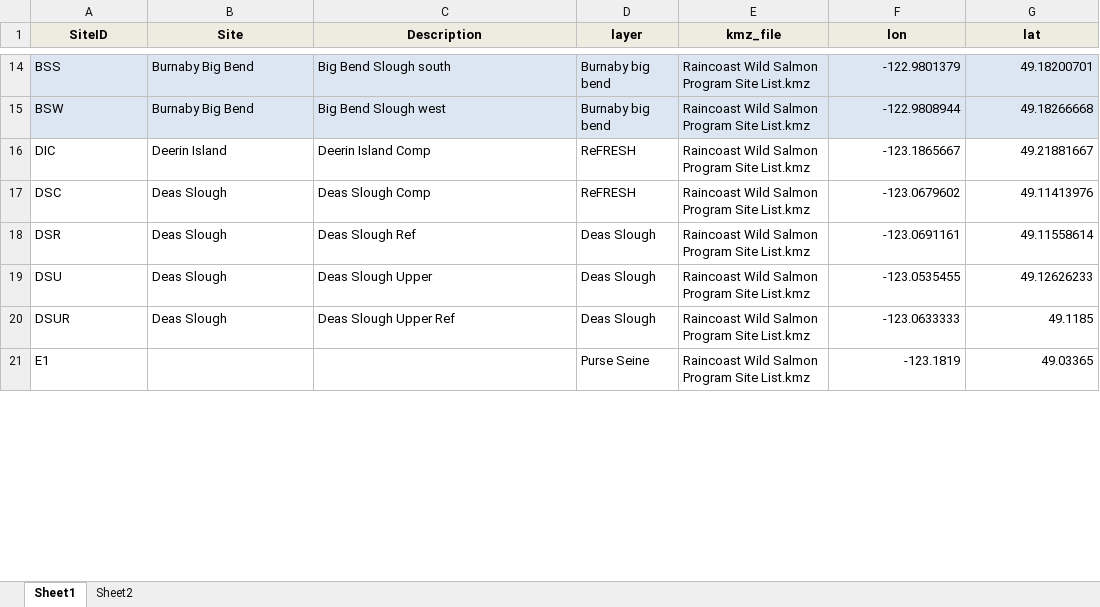
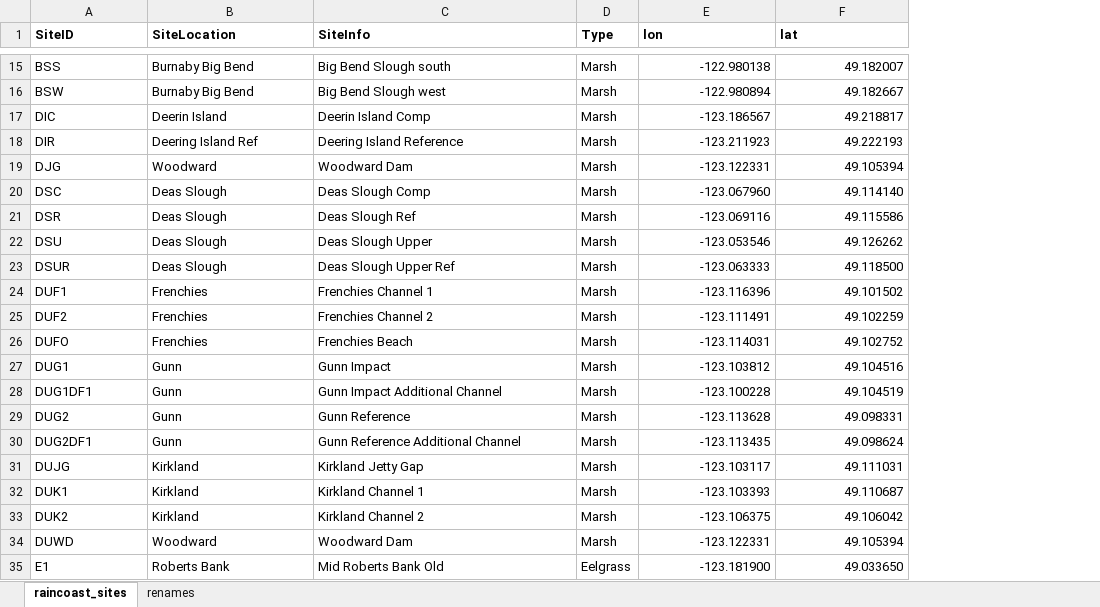
Before and after one commit to solmic/raincoast, an Excel workbook: data/raincoast_sites.xlsx, sheet raincoast_sites, drawn as a sheet; only a part is shown, gaps mark what is left out; values as stored, in another font and other column widths than the file's, no borders; removed rows and columns are numbered as before the commit, all else as after; the diff covers the shown part only; the diff names each change by its address in the sheet, - before the commit and + after, or states it on an @@ line.

Commit message:
data has all been modified to look at the raincoast_sites

```diff
--- a/data/raincoast_sites.xlsx (sheet raincoast_sites)
+++ b/data/raincoast_sites.xlsx (sheet raincoast_sites)
-sheet tab: Sheet1
+sheet tab: raincoast_sites
-sheet tab: Sheet2
+sheet tab: renames
-column D (layer), rows 14-21: Burnaby big bend | Burnaby big bend | ReFRESH | ReFRESH | Deas Slough | Deas Slough | Deas Slough | Purse Seine
-column E (kmz_file), rows 14-21: all Raincoast Wild Salmon Program Site List.kmz
+column D (Type), rows 15-17: all Marsh; rows 20-23: all Marsh; row 35: Eelgrass
@@ A1:C1 fill: #EEECE1 → none, alignment: center → left @@
-B1: Site
+B1: SiteLocation
-C1: Description
+C1: SiteInfo
@@ E1:F1 fill: #EEECE1 → none, alignment: center → left @@
-A15:C16 fill: #DCE6F2
+A15:C16 fill: none
-E15:F16 fill: #DCE6F2
+E15:F16 fill: none
-E15 (lon): -122.9801379
+E15 (lon): -122.980138
-F15 (lat): 49.18200701
+F15 (lat): 49.182007
-E16 (lon): -122.9808944
+E16 (lon): -122.980894
-F16 (lat): 49.18266668
+F16 (lat): 49.182667
-E17 (lon): -123.1865667
+E17 (lon): -123.186567
-F17 (lat): 49.21881667
+F17 (lat): 49.218817
+row 18: DIR | Deering Island Ref | Deering Island Reference | Marsh | -123.211923 | 49.222193
+row 19: DJG | Woodward | Woodward Dam | Marsh | -123.122331 | 49.105394
-E20 (lon): -123.0679602
+E20 (lon): -123.067960
-F20 (lat): 49.11413976
+F20 (lat): 49.114140
-E21 (lon): -123.0691161
+E21 (lon): -123.069116
-F21 (lat): 49.11558614
+F21 (lat): 49.115586
-E22 (lon): -123.0535455
+E22 (lon): -123.053546
-F22 (lat): 49.12626233
+F22 (lat): 49.126262
-E23 (lon): -123.0633333
+E23 (lon): -123.063333
-F23 (lat): 49.1185
+F23 (lat): 49.118500
+row 24: DUF1 | Frenchies | Frenchies Channel 1 | Marsh | -123.116396 | 49.101502
+row 25: DUF2 | Frenchies | Frenchies Channel 2 | Marsh | -123.111491 | 49.102259
+row 26: DUFO | Frenchies | Frenchies Beach | Marsh | -123.114031 | 49.102752
+row 27: DUG1 | Gunn | Gunn Impact | Marsh | -123.103812 | 49.104516
+row 28: DUG1DF1 | Gunn | Gunn Impact Additional Channel | Marsh | -123.100228 | 49.104519
+row 29: DUG2 | Gunn | Gunn Reference | Marsh | -123.113628 | 49.098331
+row 30: DUG2DF1 | Gunn | Gunn Reference Additional Channel | Marsh | -123.113435 | 49.098624
+row 31: DUJG | Kirkland | Kirkland Jetty Gap | Marsh | -123.103117 | 49.111031
+row 32: DUK1 | Kirkland | Kirkland Channel 1 | Marsh | -123.103393 | 49.110687
+row 33: DUK2 | Kirkland | Kirkland Channel 2 | Marsh | -123.106375 | 49.106042
+row 34: DUWD | Woodward | Woodward Dam | Marsh | -123.122331 | 49.105394
-B35 (SiteLocation): (empty)
+B35 (SiteLocation): Roberts Bank
-C35 (SiteInfo): (empty)
+C35 (SiteInfo): Mid Roberts Bank Old
-E35 (lon): -123.1819
+E35 (lon): -123.181900
-F35 (lat): 49.03365
+F35 (lat): 49.033650
```
Also changed, not shown: 28 added rows, 13 removed rows, 269 edited cells and cell formats elsewhere in this sheet, sheet renames, 8 other files.
